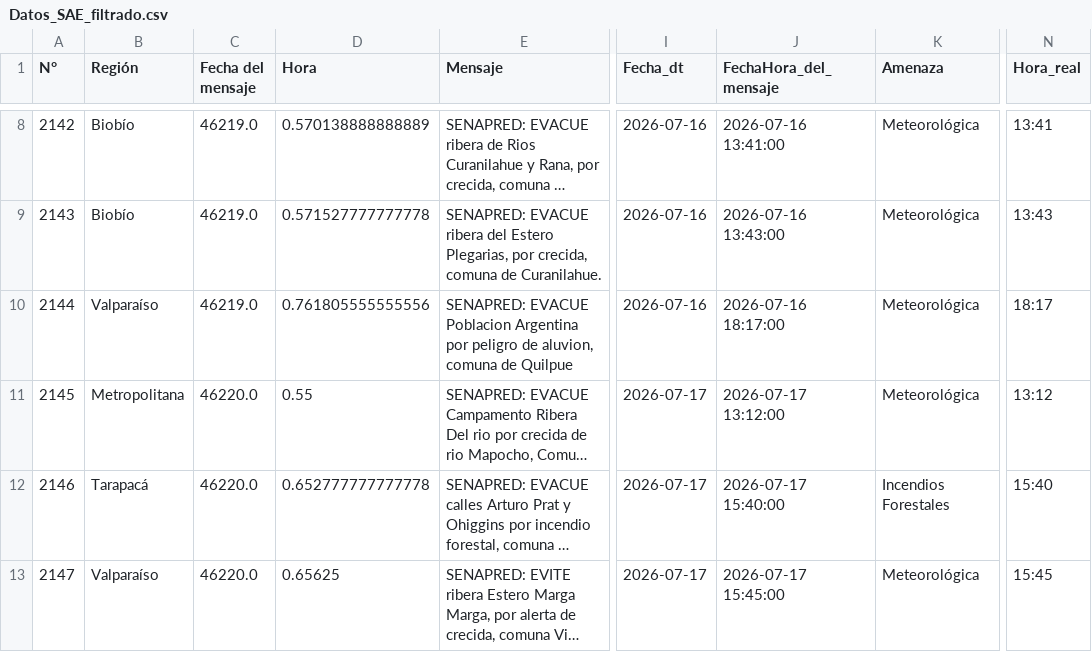
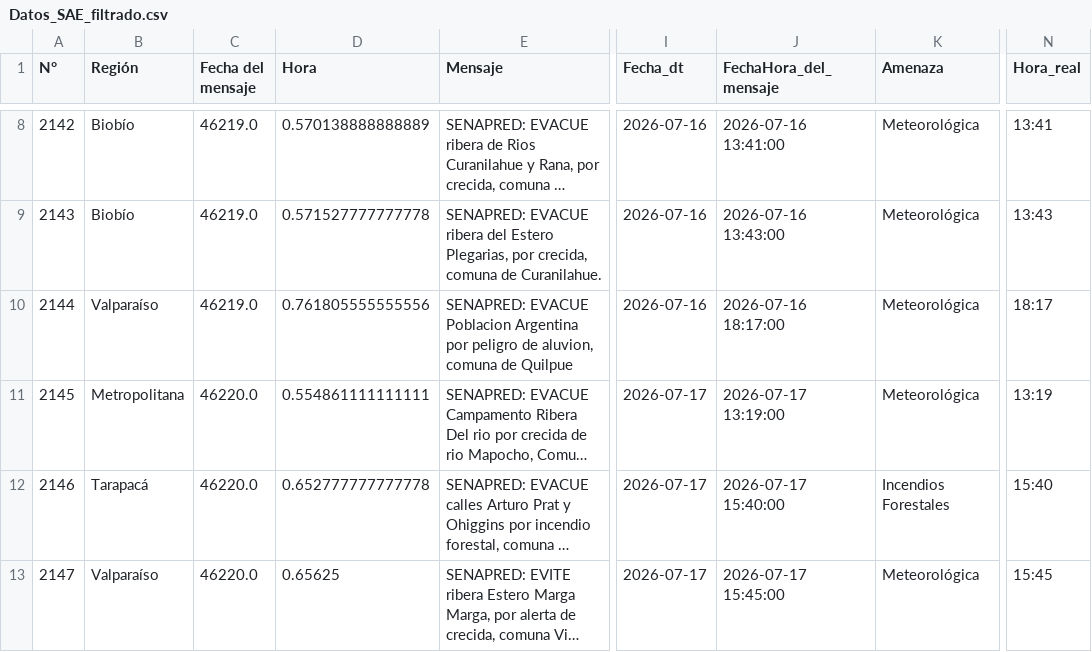
Before and after one commit to FranSENAPRED/datos-sae, a CSV file: Datos_SAE_filtrado.csv, drawn as a sheet; only a part is shown, gaps mark what is left out; long unchanged cells end in …; the diff names each change by its address in the sheet, - before the commit and + after, or states it on an @@ line.

```diff
--- a/Datos_SAE_filtrado.csv
+++ b/Datos_SAE_filtrado.csv
-D11 (Hora): 0.55
+D11 (Hora): 0.554861111111111
-J11 (FechaHora_del_mensaje): 2026-07-17 13:12:00
+J11 (FechaHora_del_mensaje): 2026-07-17 13:19:00
-N11 (Hora_real): 13:12
+N11 (Hora_real): 13:19
```
